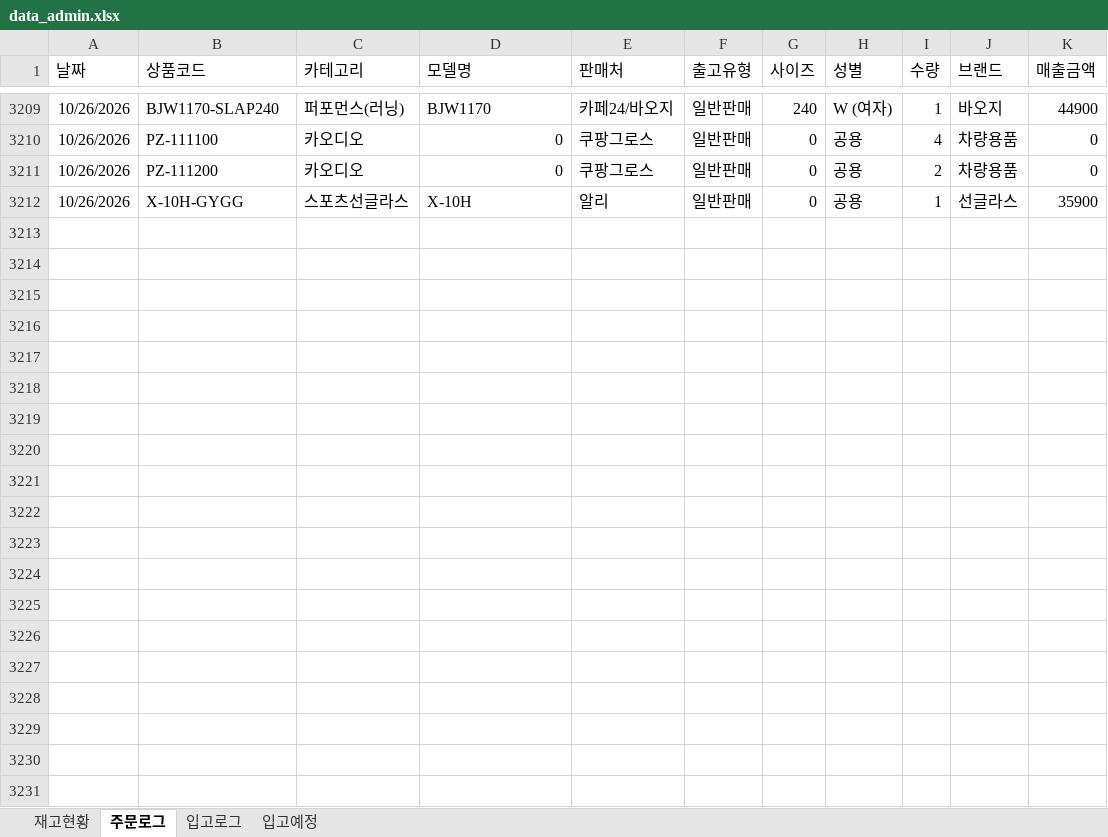
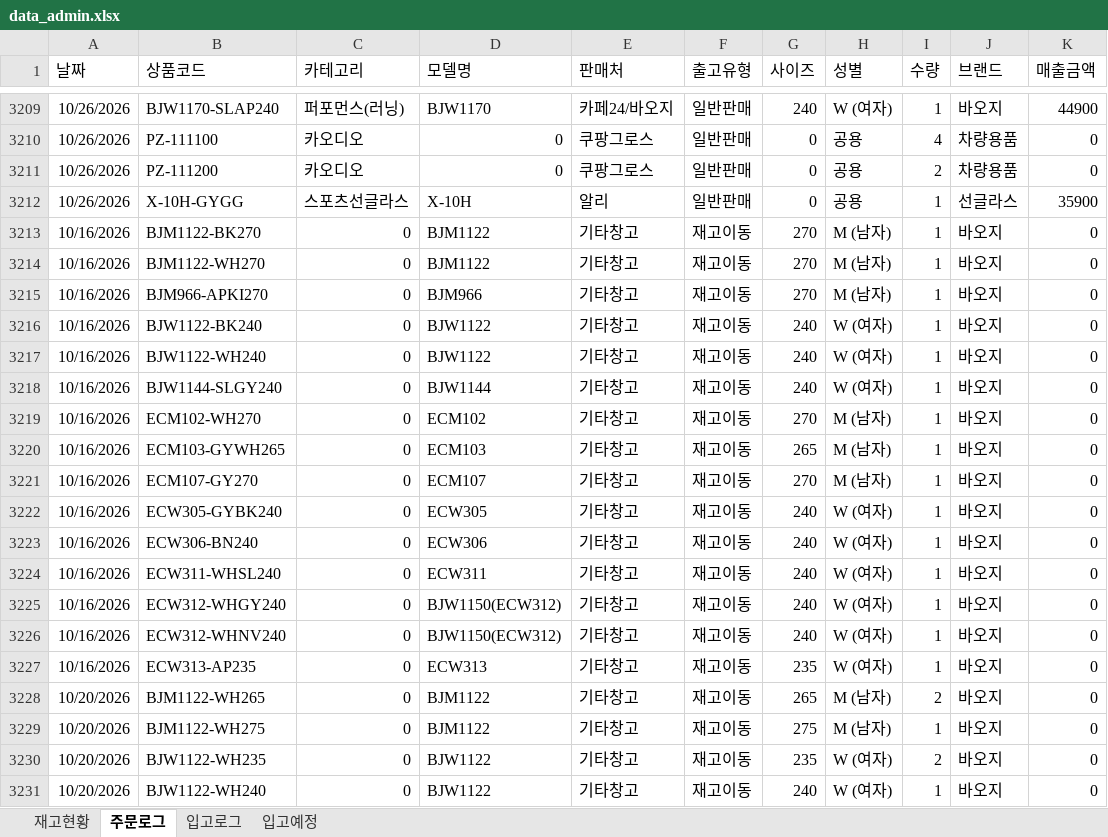
Before and after one commit to dkseotjd0112-max/Baoji-dashboard, an Excel workbook: data_admin.xlsx, sheet 주문로그, drawn as a sheet; only a part is shown, gaps mark what is left out; values as stored, in another font and other column widths than the file's, no borders; the diff covers the shown part only; the diff names each change by its address in the sheet, - before the commit and + after, or states it on an @@ line.

```diff
--- a/data_admin.xlsx (sheet 주문로그)
+++ b/data_admin.xlsx (sheet 주문로그)
+row 3213: 10/16/2026 | BJM1122-BK270 | 0 | BJM1122 | 기타창고 | 재고이동 | 270 | M (남자) | 1 | 바오지 | 0
+row 3214: 10/16/2026 | BJM1122-WH270 | 0 | BJM1122 | 기타창고 | 재고이동 | 270 | M (남자) | 1 | 바오지 | 0
+row 3215: 10/16/2026 | BJM966-APKI270 | 0 | BJM966 | 기타창고 | 재고이동 | 270 | M (남자) | 1 | 바오지 | 0
+row 3216: 10/16/2026 | BJW1122-BK240 | 0 | BJW1122 | 기타창고 | 재고이동 | 240 | W (여자) | 1 | 바오지 | 0
+row 3217: 10/16/2026 | BJW1122-WH240 | 0 | BJW1122 | 기타창고 | 재고이동 | 240 | W (여자) | 1 | 바오지 | 0
+row 3218: 10/16/2026 | BJW1144-SLGY240 | 0 | BJW1144 | 기타창고 | 재고이동 | 240 | W (여자) | 1 | 바오지 | 0
+row 3219: 10/16/2026 | ECM102-WH270 | 0 | ECM102 | 기타창고 | 재고이동 | 270 | M (남자) | 1 | 바오지 | 0
+row 3220: 10/16/2026 | ECM103-GYWH265 | 0 | ECM103 | 기타창고 | 재고이동 | 265 | M (남자) | 1 | 바오지 | 0
+row 3221: 10/16/2026 | ECM107-GY270 | 0 | ECM107 | 기타창고 | 재고이동 | 270 | M (남자) | 1 | 바오지 | 0
+row 3222: 10/16/2026 | ECW305-GYBK240 | 0 | ECW305 | 기타창고 | 재고이동 | 240 | W (여자) | 1 | 바오지 | 0
+row 3223: 10/16/2026 | ECW306-BN240 | 0 | ECW306 | 기타창고 | 재고이동 | 240 | W (여자) | 1 | 바오지 | 0
+row 3224: 10/16/2026 | ECW311-WHSL240 | 0 | ECW311 | 기타창고 | 재고이동 | 240 | W (여자) | 1 | 바오지 | 0
+row 3225: 10/16/2026 | ECW312-WHGY240 | 0 | BJW1150(ECW312) | 기타창고 | 재고이동 | 240 | W (여자) | 1 | 바오지 | 0
+row 3226: 10/16/2026 | ECW312-WHNV240 | 0 | BJW1150(ECW312) | 기타창고 | 재고이동 | 240 | W (여자) | 1 | 바오지 | 0
+row 3227: 10/16/2026 | ECW313-AP235 | 0 | ECW313 | 기타창고 | 재고이동 | 235 | W (여자) | 1 | 바오지 | 0
+row 3228: 10/20/2026 | BJM1122-WH265 | 0 | BJM1122 | 기타창고 | 재고이동 | 265 | M (남자) | 2 | 바오지 | 0
+row 3229: 10/20/2026 | BJM1122-WH275 | 0 | BJM1122 | 기타창고 | 재고이동 | 275 | M (남자) | 1 | 바오지 | 0
+row 3230: 10/20/2026 | BJW1122-WH235 | 0 | BJW1122 | 기타창고 | 재고이동 | 235 | W (여자) | 2 | 바오지 | 0
+row 3231: 10/20/2026 | BJW1122-WH240 | 0 | BJW1122 | 기타창고 | 재고이동 | 240 | W (여자) | 1 | 바오지 | 0
```
Also changed, not shown: 10 added rows and 1 edited cell elsewhere in this sheet, sheet 재고현황, sheet 입고로그, data_general.xlsx.
